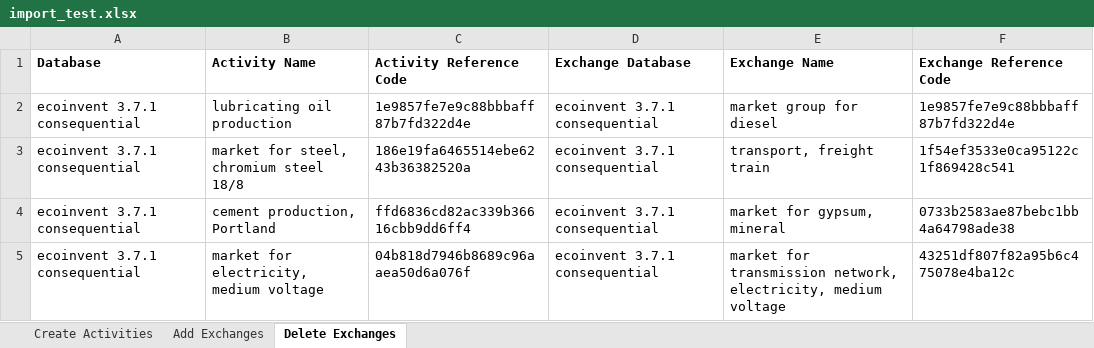
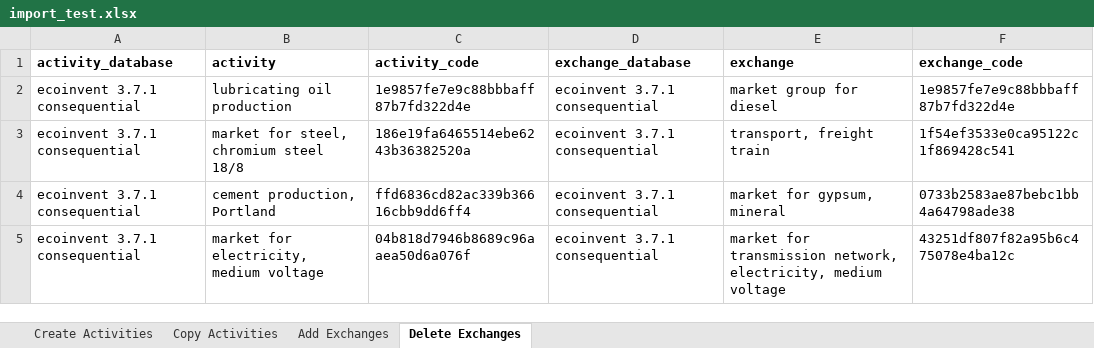
Before and after one commit to NREL/autoBW, an Excel workbook: import_test.xlsx, sheet Delete Exchanges, drawn as a sheet; values as stored, in another font and other column widths than the file's, no borders; removed rows and columns are numbered as before the commit, all else as after; the diff names each change by its address in the sheet, - before the commit and + after, or states it on an @@ line.

Commit message:
adds Copy Activities sheet

```diff
--- a/import_test.xlsx (sheet Delete Exchanges)
+++ b/import_test.xlsx (sheet Delete Exchanges)
+sheet tab: Copy Activities
-row 1: Database | Activity Name | Activity Reference Code | Exchange Database | Exchange Name | Exchange Reference Code
+row 1: activity_database | activity | activity_code | exchange_database | exchange | exchange_code
```
Also changed, not shown: sheet Add Exchanges, sheet Create Activities.
